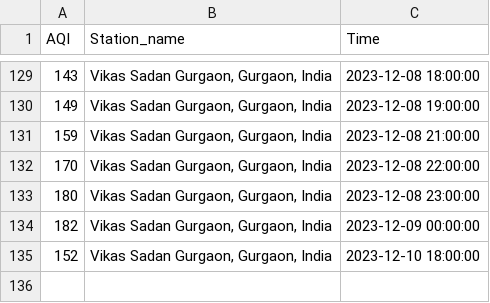
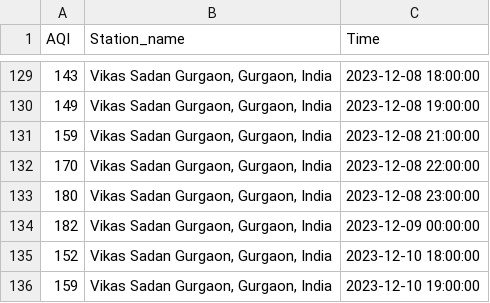
Before and after one commit to Bomma-Pranay/Analysing-Air-Quality-Index-using-Machine-Learning, a CSV file: data/cron_job_data/vikas_sadan_cron_output.csv, drawn as a sheet; only a part is shown, gaps mark what is left out.

```diff
--- a/data/cron_job_data/vikas_sadan_cron_output.csv
+++ b/data/cron_job_data/vikas_sadan_cron_output.csv
@@ -135 +135,2 @@ AQI,Station_name,Time
 152,"Vikas Sadan Gurgaon, Gurgaon, India",2023-12-10 18:00:00
+159,"Vikas Sadan Gurgaon, Gurgaon, India",2023-12-10 19:00:00
```
Also changed, not shown: data/cron_job_data/sector_51_cron_output.csv, data/cron_job_data/teri_gram_cron_output.csv, 1 other file.
